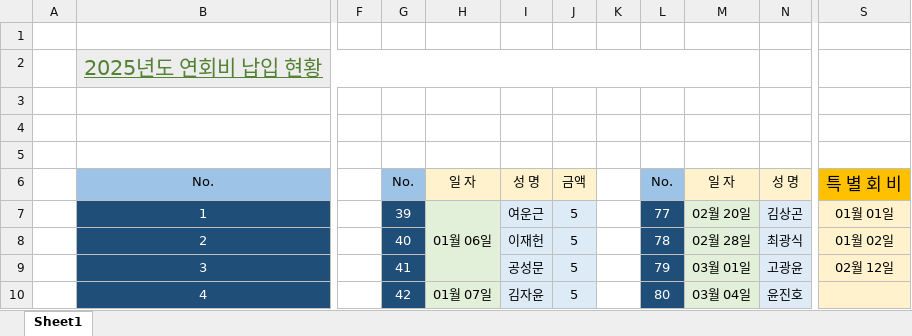
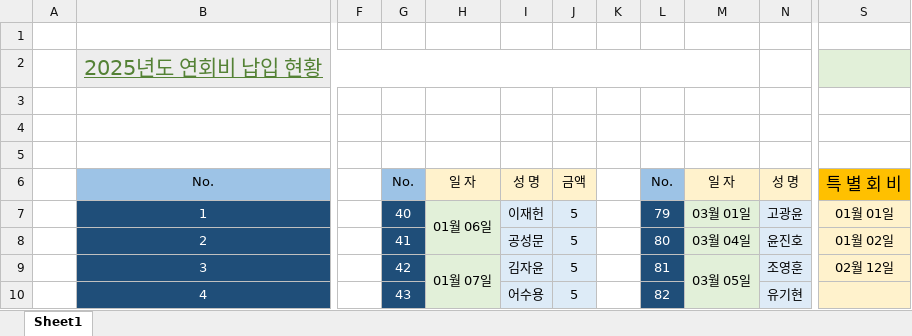
Before and after one commit to IKANGIS/AnnualDue, an Excel workbook: index.xlsx, sheet Sheet1, drawn as a sheet; only a part is shown, gaps mark what is left out; values as stored, in another font and other column widths than the file's, no borders; removed rows and columns are numbered as before the commit, all else as after; the diff covers the shown part only; the diff names each change by its address in the sheet, - before the commit and + after, or states it on an @@ line.

```diff
--- a/index.xlsx (sheet Sheet1)
+++ b/index.xlsx (sheet Sheet1)
-S2 fill: none
+S2 fill: #E2F0D9
-G7: 39
+G7: 40
-H7:H9 merged
+H7:H8 merged
-I7: 여운근
+I7: 이재헌
-L7: 77
+L7: 79
-M7: 02월 20일
+M7: 03월 01일
-N7: 김상곤
+N7: 고광윤
-G8: 40
+G8: 41
-I8: 이재헌
+I8: 공성문
-L8: 78
+L8: 80
-M8: 02월 28일
+M8: 03월 04일
-N8: 최광식
+N8: 윤진호
-G9: 41
+G9: 42
-H9: (empty)
+H9: 01월 07일
+H9:H10 merged
-I9: 공성문
+I9: 김자윤
-L9: 79
+L9: 81
-M9: 03월 01일
+M9: 03월 05일
+M9:M11 merged
-N9: 고광윤
+N9: 조영훈
-G10: 42
+G10: 43
-H10: 01월 07일
+H10: (empty)
-H10:H11 merged
-I10: 김자윤
+I10: 어수용
-L10: 80
+L10: 82
-M10: 03월 04일
+M10: (empty)
-N10: 윤진호
+N10: 유기현
```
Also changed, not shown: 3 added rows, 2 removed rows, 209 edited cells, cell formats and merged cells elsewhere in this sheet, 2 other files.
